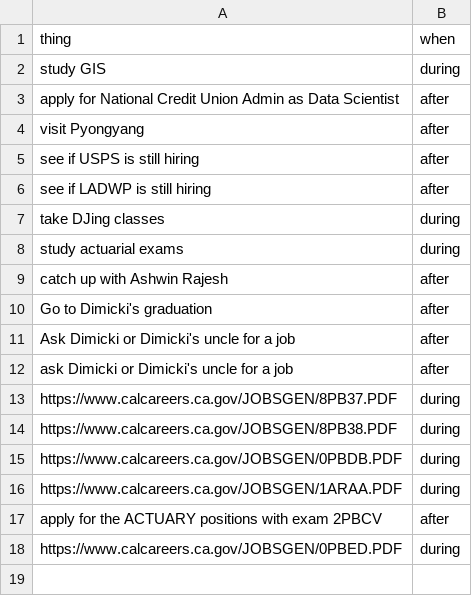
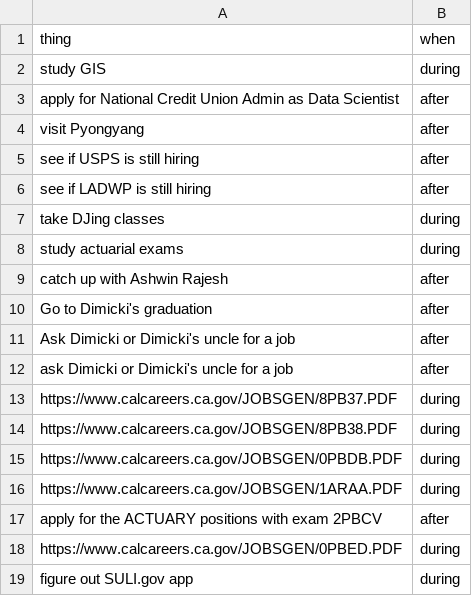
Before and after one commit to cernLabs/lentil, a CSV file: things_to_do_after_during_MS.csv, drawn as a sheet; the diff names each change by its address in the sheet, - before the commit and + after, or states it on an @@ line.

Commit message:
appended row to things_to_do_after_during_MS.csv

```diff
--- a/things_to_do_after_during_MS.csv
+++ b/things_to_do_after_during_MS.csv
+row 19: figure out SULI.gov app | during
```
